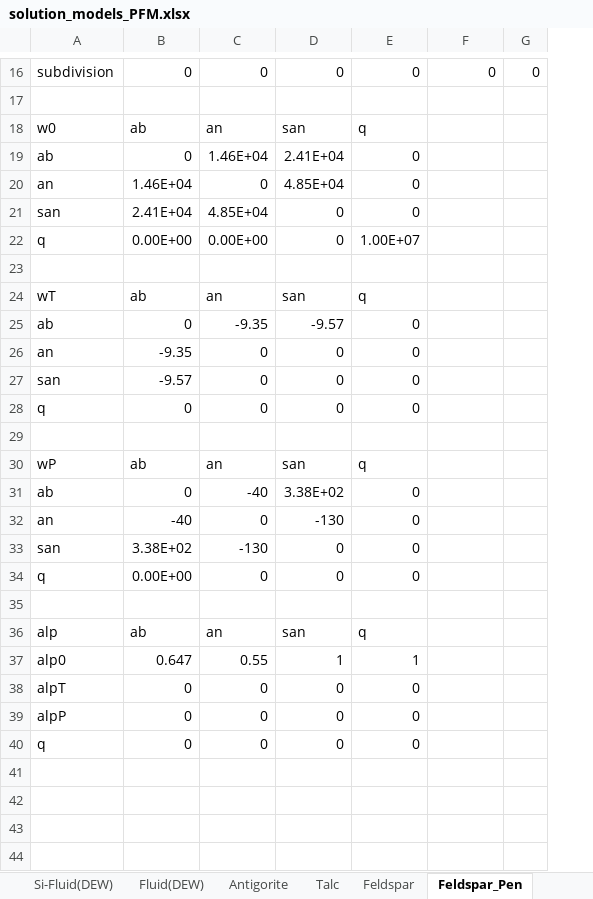
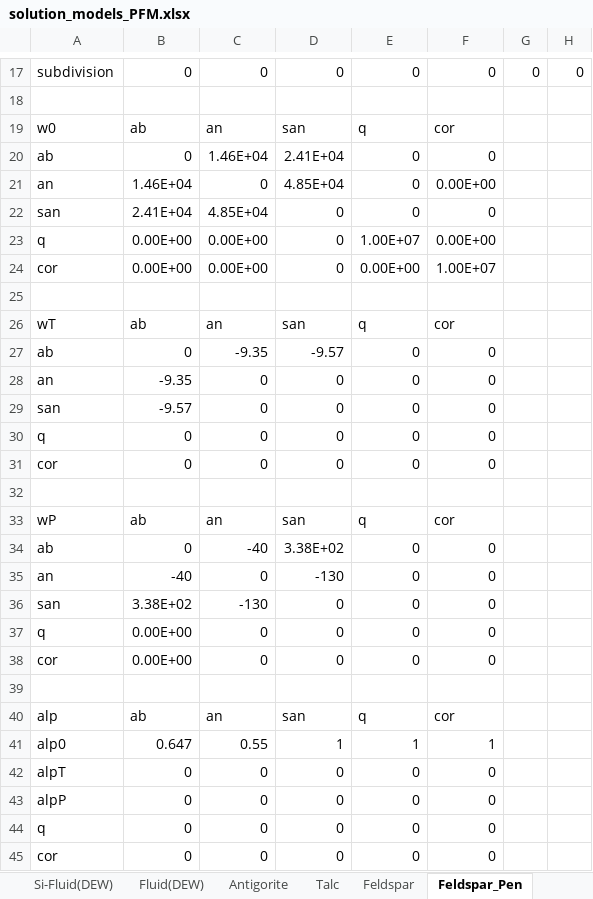
Before and after one commit to xinzhong0708/PhaseField, an Excel workbook: Thermo/Solutions/solution_models_PFM.xlsx, sheet Feldspar_Pen, drawn as a sheet; only a part is shown, gaps mark what is left out; values as stored, in another font and other column widths than the file's, no borders; addresses are those after the commit; the diff covers the shown part only; the diff names each change by its address in the sheet, - before the commit and + after, or states it on an @@ line.

```diff
--- a/Thermo/Solutions/solution_models_PFM.xlsx (sheet Feldspar_Pen)
+++ b/Thermo/Solutions/solution_models_PFM.xlsx (sheet Feldspar_Pen)
+column H, row 17: 0
-F19: (empty)
+F19: cor
-F20: (empty)
+F20: 0
-F21: (empty)
+F21: 0.00E+00
-F22: (empty)
+F22: 0
-F23: (empty)
+F23: 0.00E+00
+row 24: cor | 0.00E+00 | 0.00E+00 | 0 | 0.00E+00 | 1.00E+07
-F26: (empty)
+F26: cor
-F27:F30: (empty)
+F27:F30: 0
+row 31: cor | 0 | 0 | 0 | 0 | 0
-F33: (empty)
+F33: cor
-F34:F37: (empty)
+F34:F37: 0
+row 38: cor | 0.00E+00 | 0 | 0 | 0 | 0
-F40: (empty)
+F40: cor
-F41: (empty)
+F41: 1
-F42:F44: (empty)
+F42:F44: 0
+row 45: cor | 0 | 0 | 0 | 0 | 0
```
Also changed, not shown: 1 added row elsewhere in this sheet, sheet Clinopyroxene, 26 other files.
